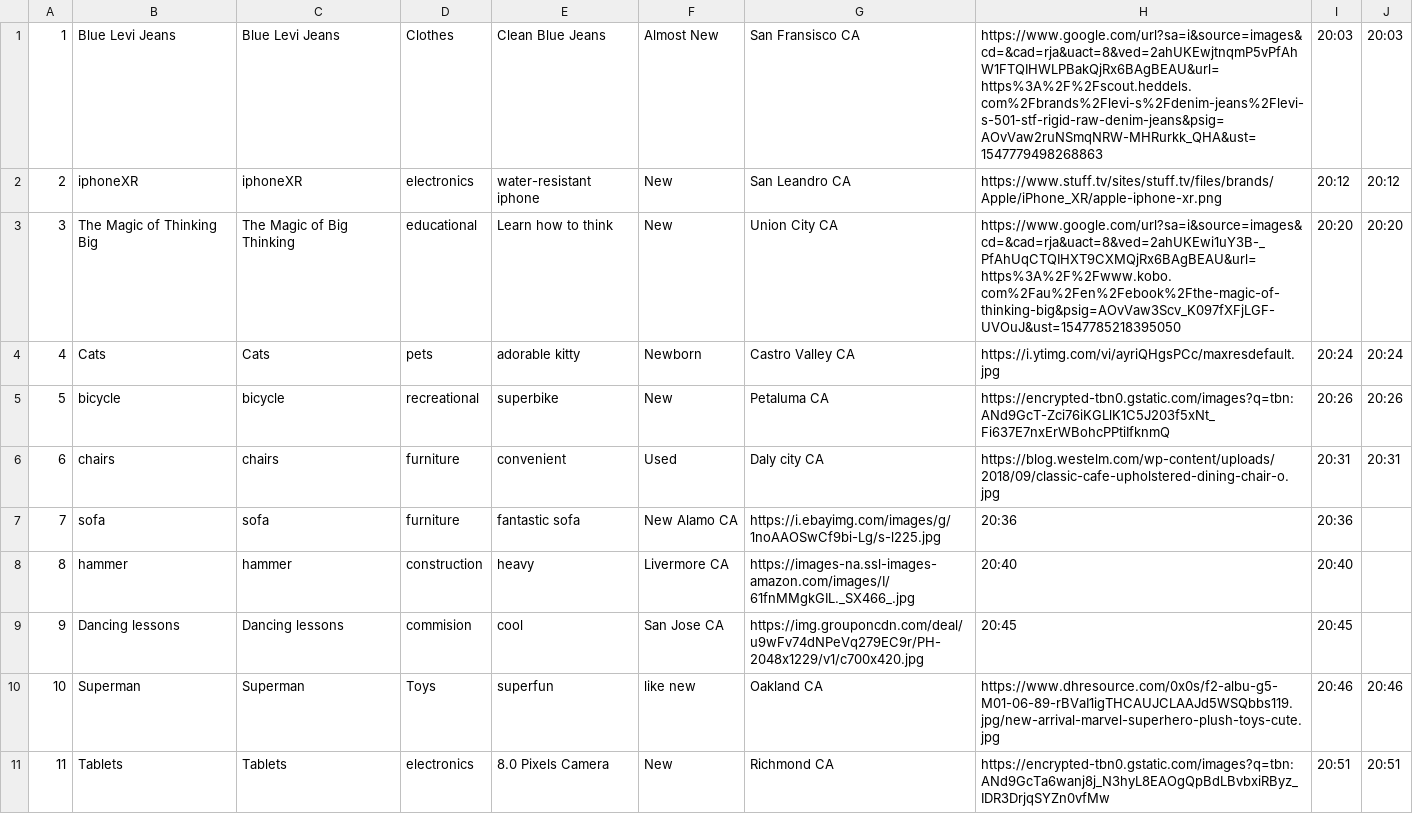
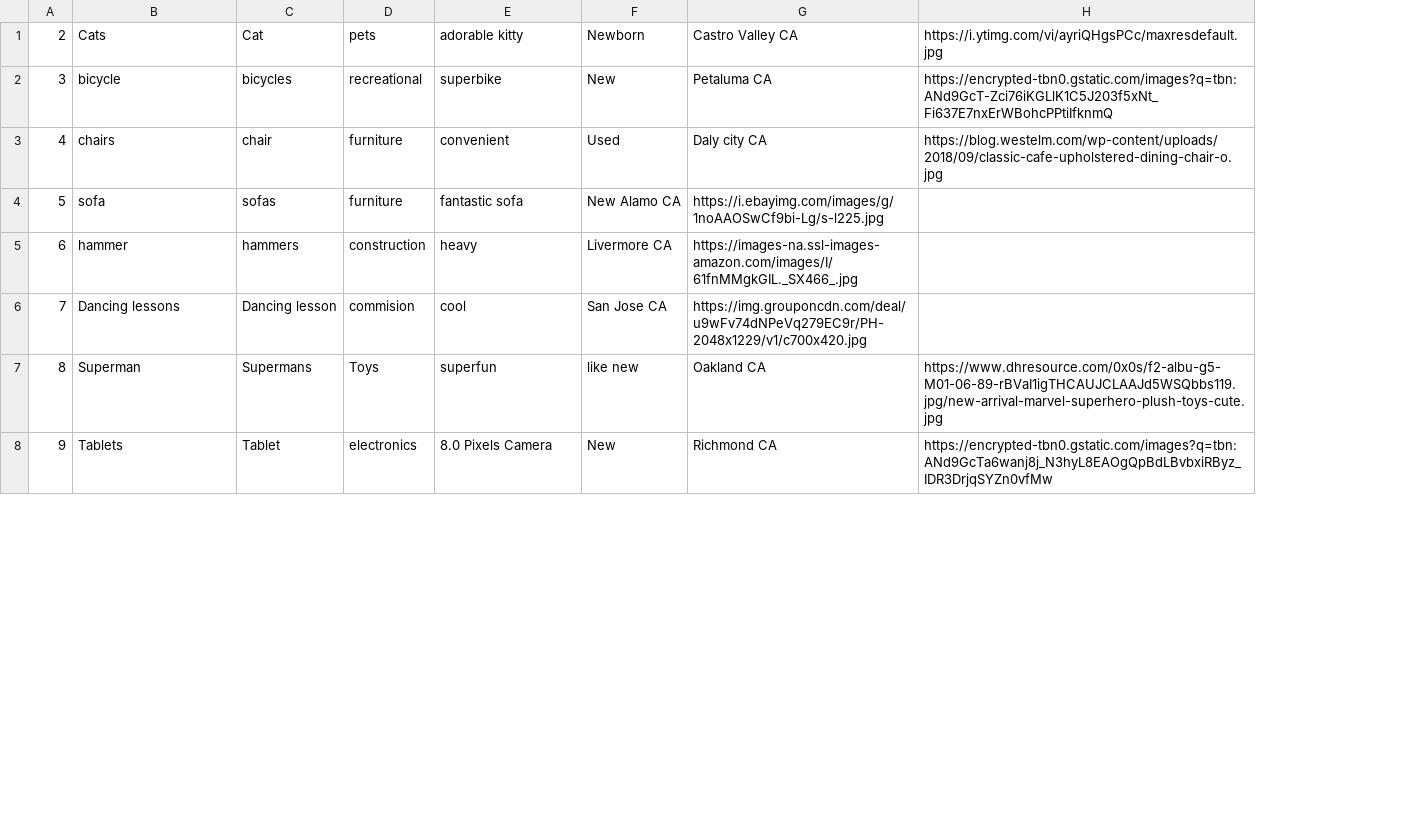
Before and after one commit to Pearlybrah/team3, a CSV file: models/items.csv, drawn as a sheet; only a part is shown; removed rows and columns are numbered as before the commit, all else as after; the diff names each change by its address in the sheet, - before the commit and + after, or states it on an @@ line.

```diff
--- a/models/items.csv
+++ b/models/items.csv
-column C, rows 4-11: Cats | bicycle | chairs | sofa | hammer | Dancing lessons | Superman | Tablets
+column C, rows 1-8: Cat | bicycles | chair | sofas | hammers | Dancing lesson | Supermans | Tablet
-column I, rows 4-11: 20:24 | 20:26 | 20:31 | 20:36 | 20:40 | 20:45 | 20:46 | 20:51
-column J, rows 4-11: 20:24 | 20:26 | 20:31 |  |  |  | 20:46 | 20:51
-row 1: 1 | Blue Levi Jeans | Blue Levi Jeans | Clothes | Clean Blue Jeans | Almost New | San Fransisco CA | https://www.google.com/url?sa=i&source=images&cd=&cad=rja&uact=8&ved=2ahUKEwjtnqmP5vPfAhW1FTQIHWLPBakQjRx6BAgBEAU&url=https%3A%2F%2Fscout.heddels.com%2Fbrands%2Flevi-s%2Fdenim-jeans%2Flevi-s-501-stf-rigid-raw-denim-jeans&psig=AOvVaw2ruNSmqNRW-MHRurkk_QHA&ust=1547779498268863 | 20:03 | 20:03
-row 2: 2 | iphoneXR | iphoneXR | electronics | water-resistant iphone | New | San Leandro CA | https://www.stuff.tv/sites/stuff.tv/files/brands/Apple/iPhone_XR/apple-iphone-xr.png | 20:12 | 20:12
-row 3: 3 | The Magic of Thinking Big | The Magic of Big Thinking | educational | Learn how to think | New | Union City CA | https://www.google.com/url?sa=i&source=images&cd=&cad=rja&uact=8&ved=2ahUKEwi1uY3B-_PfAhUqCTQIHXT9CXMQjRx6BAgBEAU&url=https%3A%2F%2Fwww.kobo.com%2Fau%2Fen%2Febook%2Fthe-magic-of-thinking-big&psig=AOvVaw3Scv_K097fXFjLGF-UVOuJ&ust=1547785218395050 | 20:20 | 20:20
@@ column A renumbered from row 1 down @@
-H4: 20:36
+H4: (empty)
-H5: 20:40
+H5: (empty)
-H6: 20:45
+H6: (empty)
```
Also changed, not shown: 8 other files.
